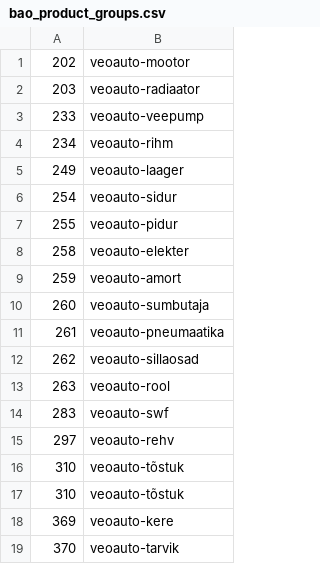
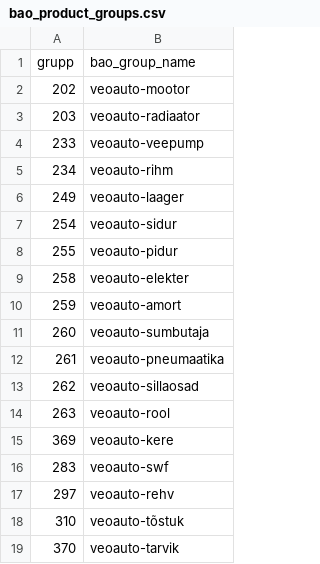
Before and after one commit to TarmoSillajoe/ducky-dbt, a CSV file: dbt_transformations/seeds/bao_product_groups.csv, drawn as a sheet.

Commit message:
In seeds/schema.yml, addest tests

```diff
--- a/dbt_transformations/seeds/bao_product_groups.csv
+++ b/dbt_transformations/seeds/bao_product_groups.csv
@@ -1 +1,2 @@
+"grupp","bao_group_name"
 202,"veoauto-mootor"
@@ -13,2 +14,3 @@
 263,"veoauto-rool"
+369,"veoauto-kere"
 283,"veoauto-swf"
@@ -16,4 +18,2 @@
 310,"veoauto-tõstuk"
-310,"veoauto-tõstuk"
-369,"veoauto-kere"
 370,"veoauto-tarvik"
```
Also changed, not shown: 1 other file.
